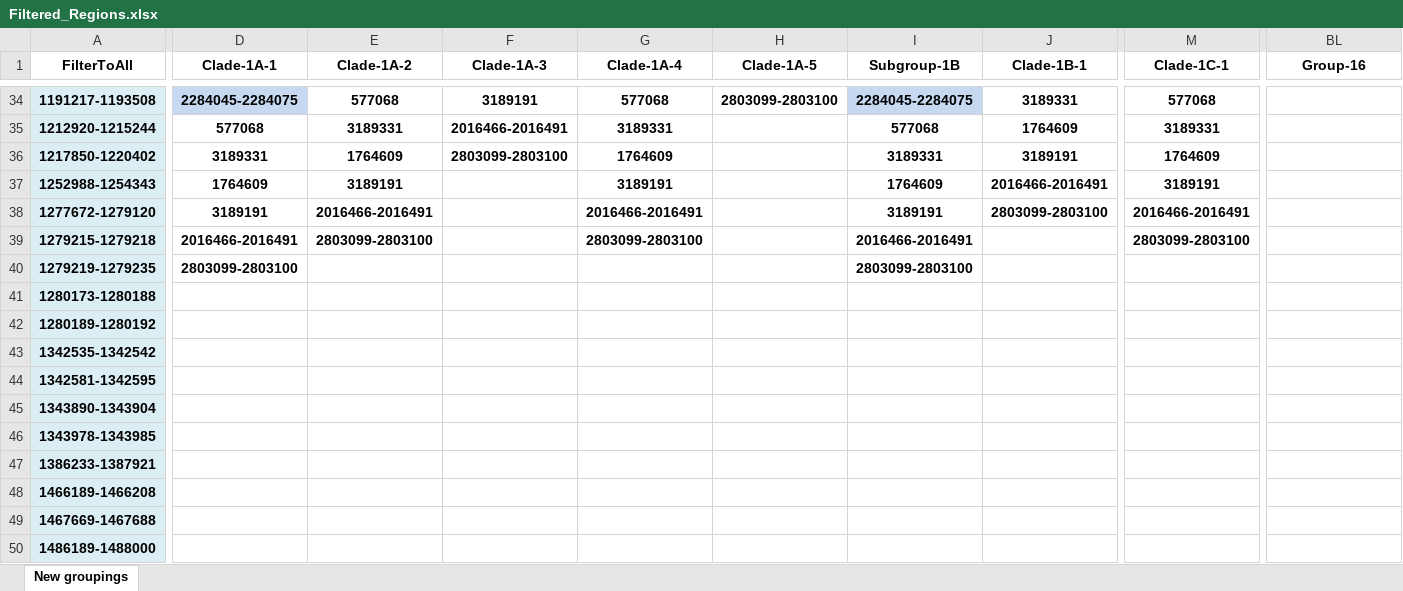
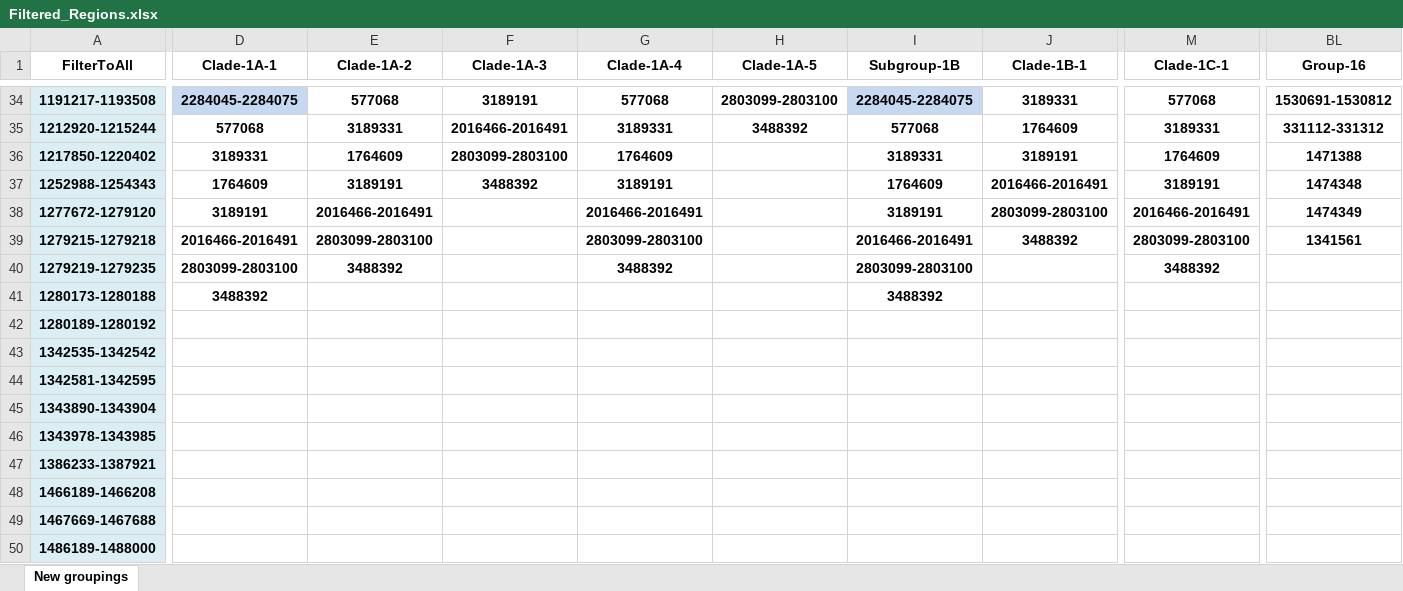
Before and after one commit to marisbest2/snp_analysis, an Excel workbook: portable_scripts/script_dependents/Mycobacterium_bovis/Filtered_Regions.xlsx, sheet New groupings, drawn as a sheet; only a part is shown, gaps mark what is left out; values as stored, in another font and other column widths than the file's, no borders; the diff covers the shown part only; the diff names each change by its address in the sheet, - before the commit and + after, or states it on an @@ line.

```diff
--- a/portable_scripts/script_dependents/Mycobacterium_bovis/Filtered_Regions.xlsx (sheet New groupings)
+++ b/portable_scripts/script_dependents/Mycobacterium_bovis/Filtered_Regions.xlsx (sheet New groupings)
-BL34 (Group-16): (empty)
+BL34 (Group-16): 1530691-1530812
-H35 (Clade-1A-5): (empty)
+H35 (Clade-1A-5): 3488392
-BL35 (Group-16): (empty)
+BL35 (Group-16): 331112-331312
-BL36 (Group-16): (empty)
+BL36 (Group-16): 1471388
-F37 (Clade-1A-3): (empty)
+F37 (Clade-1A-3): 3488392
-BL37 (Group-16): (empty)
+BL37 (Group-16): 1474348
-BL38 (Group-16): (empty)
+BL38 (Group-16): 1474349
-J39 (Clade-1B-1): (empty)
+J39 (Clade-1B-1): 3488392
-BL39 (Group-16): (empty)
+BL39 (Group-16): 1341561
-E40 (Clade-1A-2): (empty)
+E40 (Clade-1A-2): 3488392
-G40 (Clade-1A-4): (empty)
+G40 (Clade-1A-4): 3488392
-M40 (Clade-1C-1): (empty)
+M40 (Clade-1C-1): 3488392
-D41 (Clade-1A-1): (empty)
+D41 (Clade-1A-1): 3488392
-I41 (Subgroup-1B): (empty)
+I41 (Subgroup-1B): 3488392
```
Also changed, not shown: 66 edited cells elsewhere in this sheet, 1 other file.
